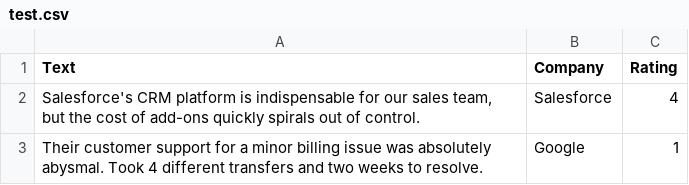
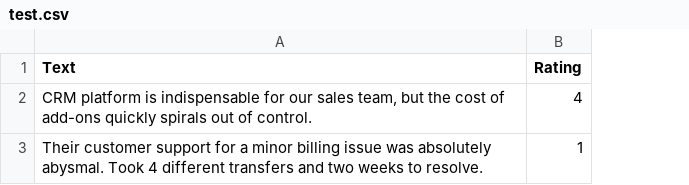
Before and after one commit to cotucker/feedback-summarizer, a CSV file: data/test.csv, drawn as a sheet; the diff names each change by its address in the sheet, - before the commit and + after, or states it on an @@ line.

Commit message:
Refactor: Improve analysis and API response
- Update data to remove company names - Update test data to remove
company names - Implement analysis logic - Update API response to
include analysis - Add topics analysis and summary - Refactor to improve
overall analysis

```diff
--- a/data/test.csv
+++ b/data/test.csv
-column B (Company), rows 2-3: Salesforce | Google
-A2 (Text): Salesforce's CRM platform…
+A2 (Text): CRM platform…
```
Also changed, not shown: data/sentiment_data.csv, 4 other files.
